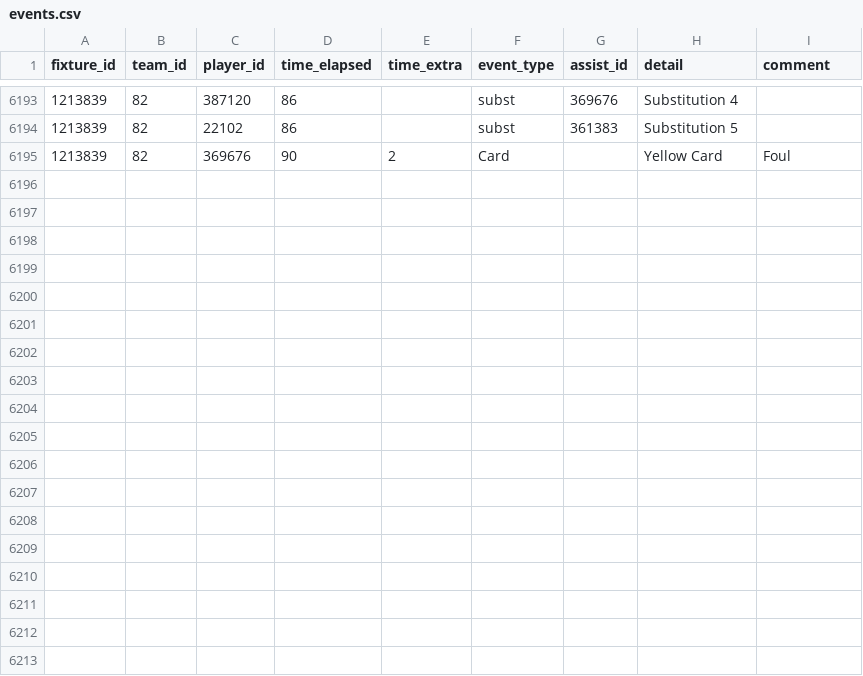
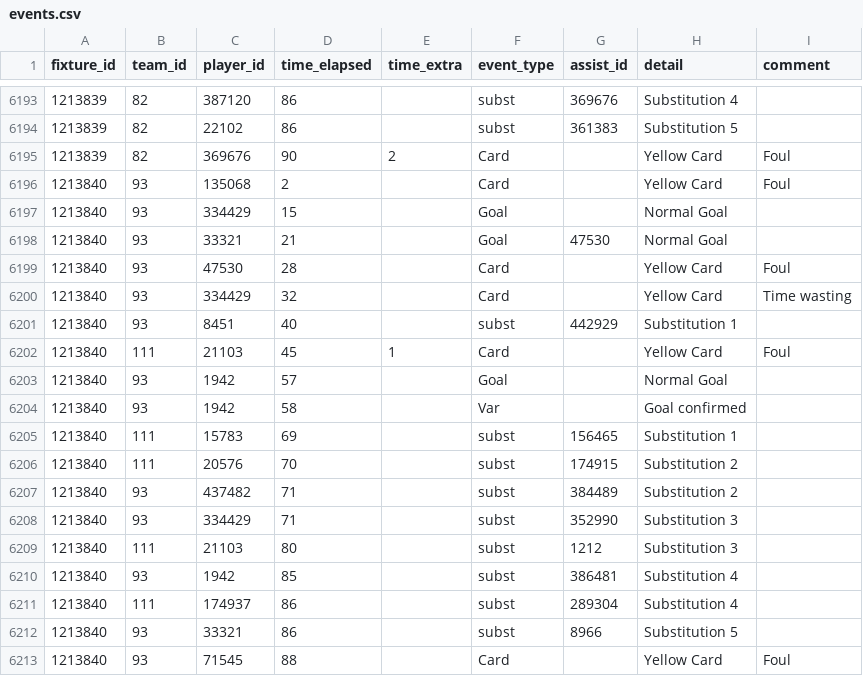
Before and after one commit to SebWae/football-api-data, a CSV file: data/events.csv, drawn as a sheet; only a part is shown, gaps mark what is left out.

Commit message:
registered fixture 1213840

```diff
--- a/data/events.csv
+++ b/data/events.csv
@@ -6195 +6195,19 @@ fixture_id,team_id,player_id,time_elapsed,time_extra,event_type,assist_id,detail
 1213839,82,369676,90,2,Card,,Yellow Card,Foul
+1213840,93,135068,2,,Card,,Yellow Card,Foul
+1213840,93,334429,15,,Goal,,Normal Goal,
+1213840,93,33321,21,,Goal,47530,Normal Goal,
+1213840,93,47530,28,,Card,,Yellow Card,Foul
+1213840,93,334429,32,,Card,,Yellow Card,Time wasting
+1213840,93,8451,40,,subst,442929,Substitution 1,
+1213840,111,21103,45,1,Card,,Yellow Card,Foul
+1213840,93,1942,57,,Goal,,Normal Goal,
+1213840,93,1942,58,,Var,,Goal confirmed,
+1213840,111,15783,69,,subst,156465,Substitution 1,
+1213840,111,20576,70,,subst,174915,Substitution 2,
+1213840,93,437482,71,,subst,384489,Substitution 2,
+1213840,93,334429,71,,subst,352990,Substitution 3,
+1213840,111,21103,80,,subst,1212,Substitution 3,
+1213840,93,1942,85,,subst,386481,Substitution 4,
+1213840,111,174937,86,,subst,289304,Substitution 4,
+1213840,93,33321,86,,subst,8966,Substitution 5,
+1213840,93,71545,88,,Card,,Yellow Card,Foul
```
Also changed, not shown: data/lineups.csv, data/lineups_tactics.csv, 3 other files.
